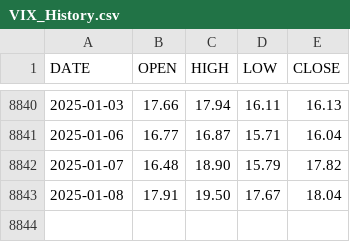
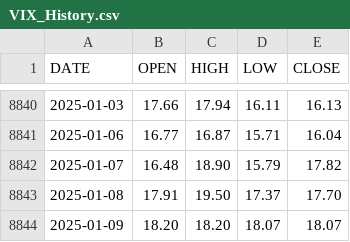
Before and after one commit to aiskakov28/vit_price_index, a CSV file: VIX_History.csv, drawn as a sheet; only a part is shown, gaps mark what is left out.

```diff
--- a/VIX_History.csv
+++ b/VIX_History.csv
@@ -8842,2 +8842,3 @@ DATE,OPEN,HIGH,LOW,CLOSE
 2025-01-07,16.48,18.90,15.79,17.82
-2025-01-08,17.91,19.50,17.67,18.04
+2025-01-08,17.91,19.50,17.37,17.70
+2025-01-09,18.20,18.20,18.07,18.07
```
